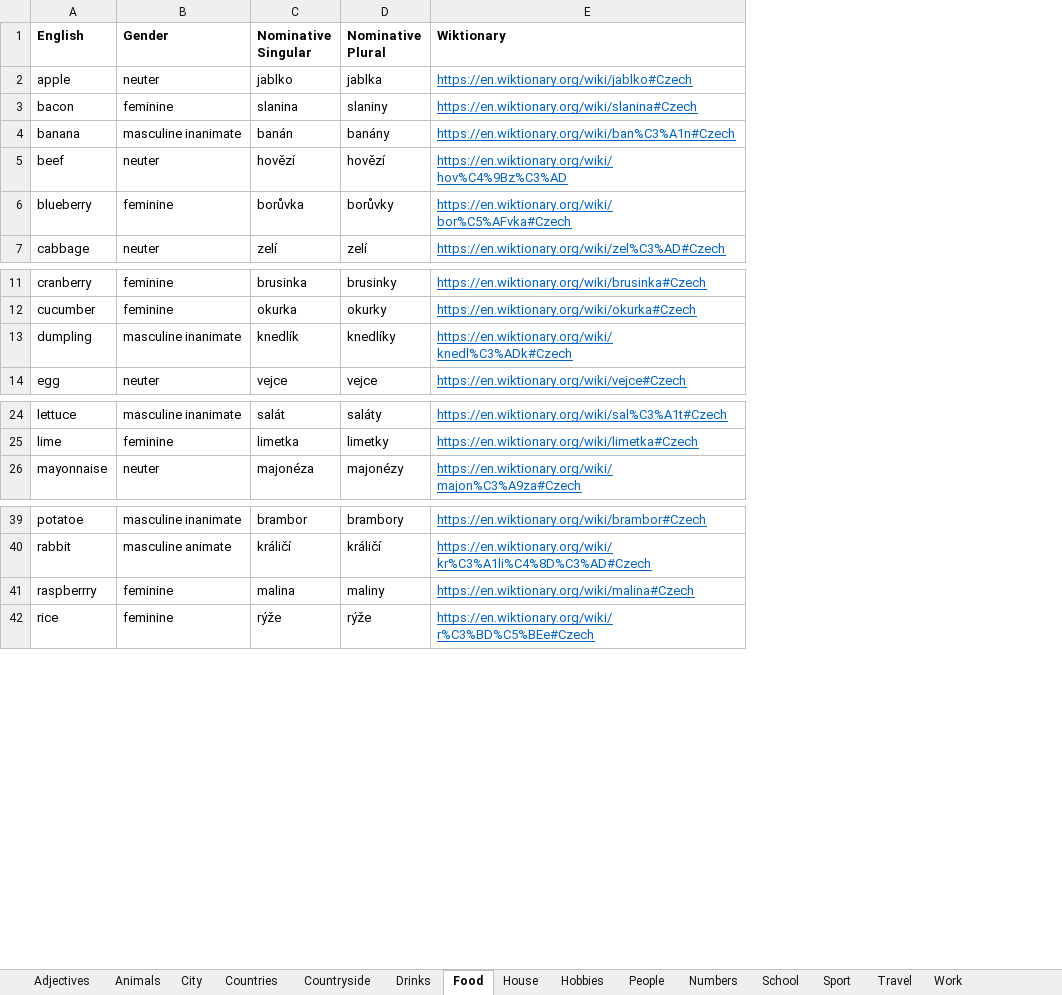
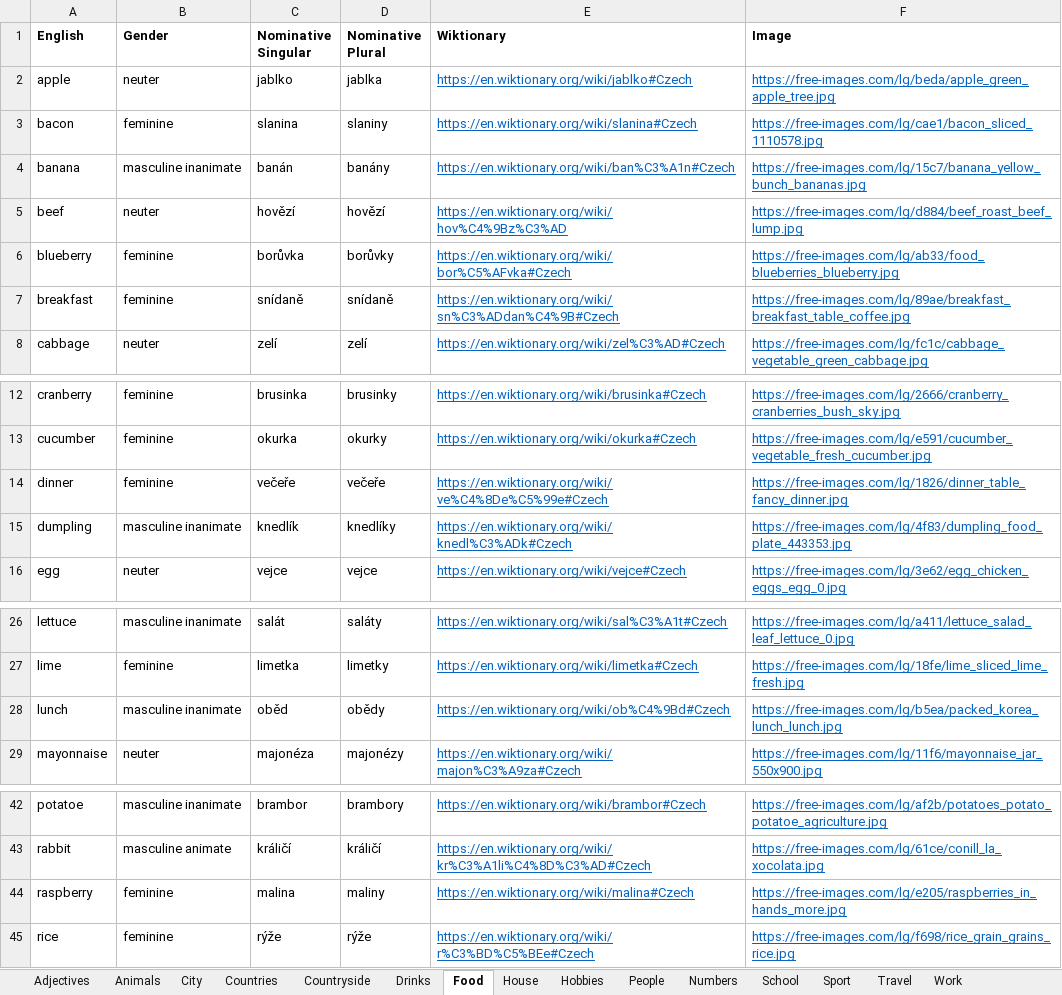
Before and after one commit to oislen/CzechTutor, an Excel workbook: data/vocab.xlsx, sheet Food, drawn as a sheet; only a part is shown, gaps mark what is left out; values as stored, in another font and other column widths than the file's, no borders; addresses are those after the commit; the diff names each change by its address in the sheet, - before the commit and + after, or states it on an @@ line.

Commit message:
Added images to food topic

```diff
--- a/data/vocab.xlsx (sheet Food)
+++ b/data/vocab.xlsx (sheet Food)
+column F (Image), rows 2-6: https://free-images.com/lg/beda/apple_green_apple_tree.jpg | https://free-images.com/lg/cae1/bacon_sliced_1110578.jpg | https://free-images.com/lg/15c7/banana_yellow_bunch_bananas.jpg | https://free-images.com/lg/d884/beef_roast_beef_lump.jpg | https://free-images.com/lg/ab33/food_blueberries_blueberry.jpg; row 8: https://free-images.com/lg/fc1c/cabbage_vegetable_green_cabbage.jpg; rows 12-13: https://free-images.com/lg/2666/cranberry_cranberries_bush_sky.jpg | https://free-images.com/lg/e591/cucumber_vegetable_fresh_cucumber.jpg; rows 15-16: https://free-images.com/lg/4f83/dumpling_food_plate_443353.jpg | https://free-images.com/lg/3e62/egg_chicken_eggs_egg_0.jpg; rows 26-27: https://free-images.com/lg/a411/lettuce_salad_leaf_lettuce_0.jpg | https://free-images.com/lg/18fe/lime_sliced_lime_fresh.jpg; row 29: https://free-images.com/lg/11f6/mayonnaise_jar_550x900.jpg; rows 42-45: https://free-images.com/lg/af2b/potatoes_potato_potatoe_agriculture.jpg | https://free-images.com/lg/61ce/conill_la_xocolata.jpg | https://free-images.com/lg/e205/raspberries_in_hands_more.jpg | https://free-images.com/lg/f698/rice_grain_grains_rice.jpg
+row 7: breakfast | feminine | snídaně | snídaně | https://en.wiktionary.org/wiki/sn%C3%ADdan%C4%9B#Czech | https://free-images.com/lg/89ae/breakfast_breakfast_table_coffee.jpg
+row 14: dinner | feminine | večeře | večeře | https://en.wiktionary.org/wiki/ve%C4%8De%C5%99e#Czech | https://free-images.com/lg/1826/dinner_table_fancy_dinner.jpg
+row 28: lunch | masculine inanimate | oběd | obědy | https://en.wiktionary.org/wiki/ob%C4%9Bd#Czech | https://free-images.com/lg/b5ea/packed_korea_lunch_lunch.jpg
-A44 (English): raspberrry
+A44 (English): raspberry
```
Also changed, not shown: sheet Countryside, 1 other file.
